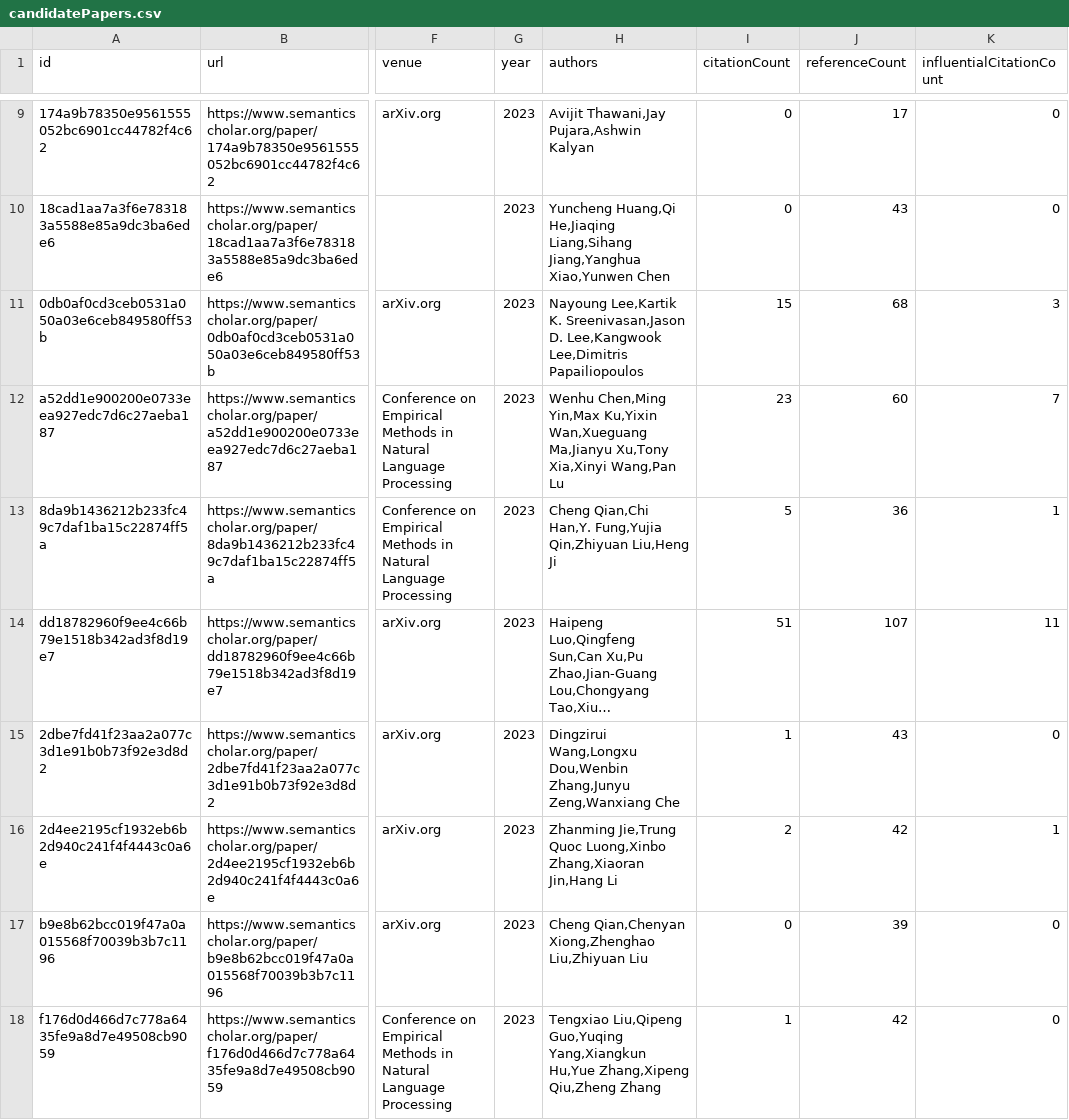
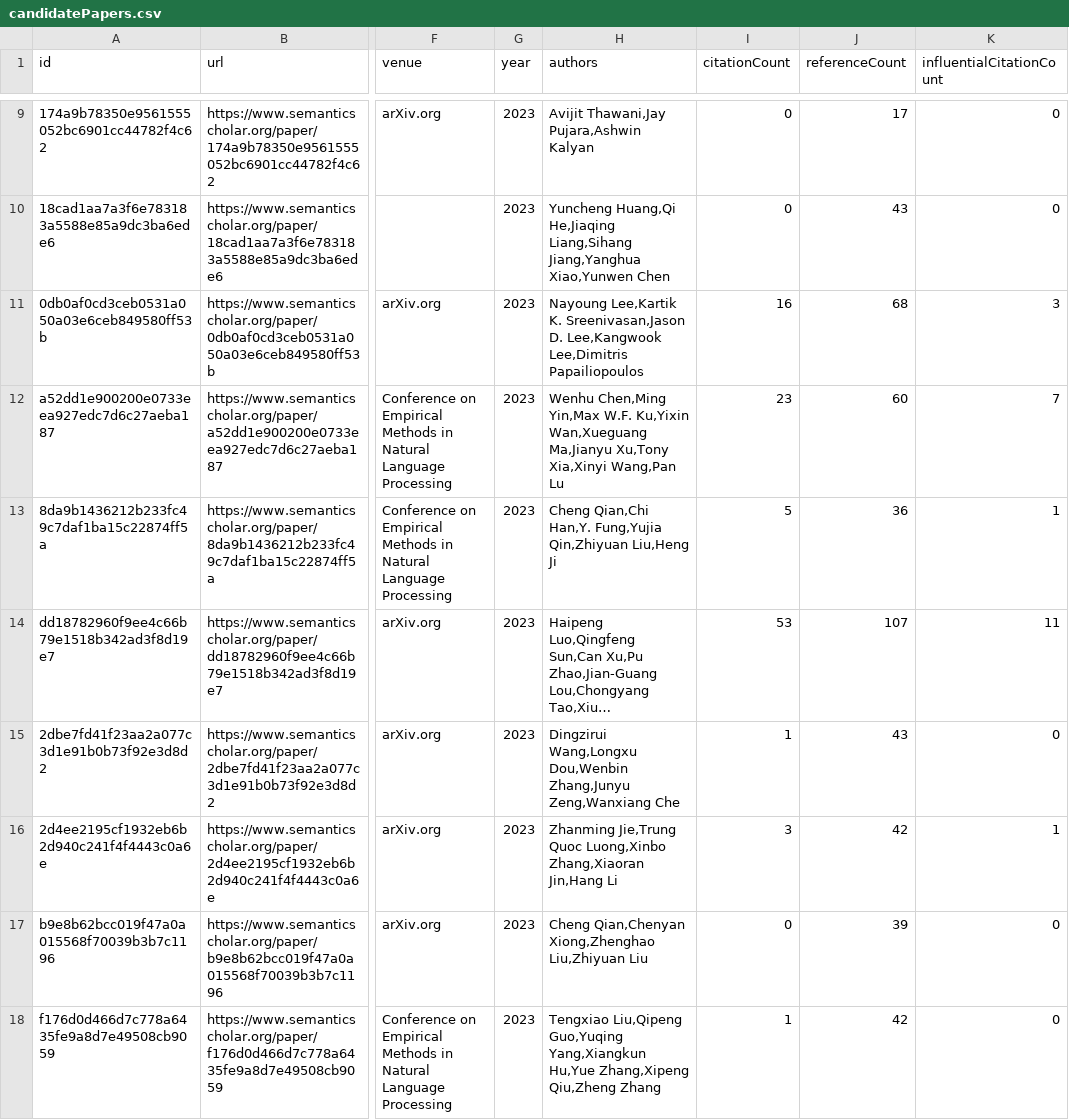
Before and after one commit to tejeramaxwell/numeracy-lit-review, a CSV file: data/candidatePapers.csv, drawn as a sheet; only a part is shown, gaps mark what is left out; long unchanged cells end in …; the diff covers the shown part only; the diff names each change by its address in the sheet, - before the commit and + after, or states it on an @@ line.

```diff
--- a/data/candidatePapers.csv
+++ b/data/candidatePapers.csv
-I11 (citationCount): 15
+I11 (citationCount): 16
-H12 (authors): …Chen,Ming Yin,Max Ku,Yixin Wan,Xueguang…
+H12 (authors): …Chen,Ming Yin,Max W.F. Ku,Yixin Wan,Xueguang…
-I14 (citationCount): 51
+I14 (citationCount): 53
-I16 (citationCount): 2
+I16 (citationCount): 3
```
Also changed, not shown: 5 added rows, 5 removed rows and 59 edited cells elsewhere in this file, 2 other files.
